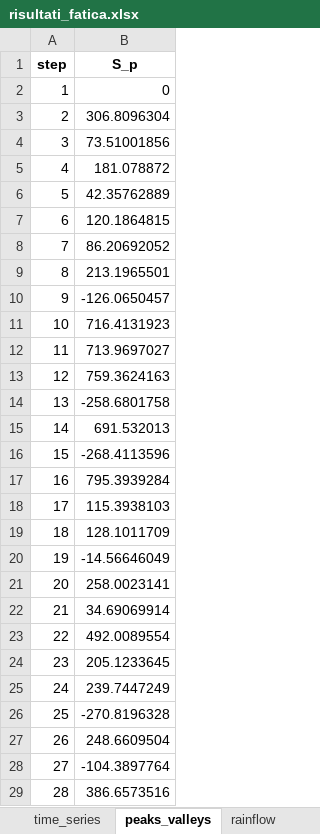
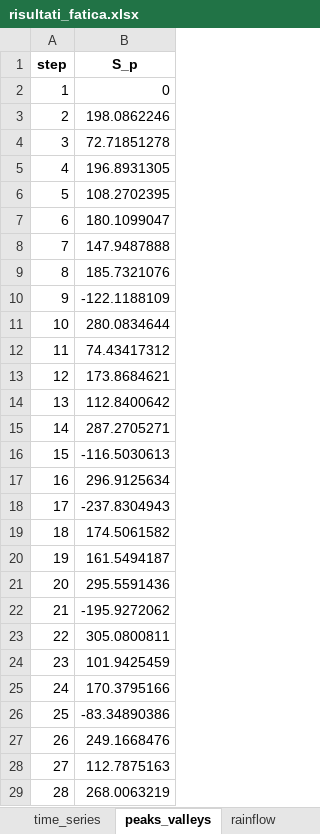
Before and after one commit to demartinonicola28-hash/LCF_Damage_Neuber, an Excel workbook: export/risultati_fatica.xlsx, sheet peaks_valleys, drawn as a sheet; only a part is shown; values as stored, in another font and other column widths than the file's, no borders; the diff covers the shown part only; the diff names each change by its address in the sheet, - before the commit and + after, or states it on an @@ line.

```diff
--- a/export/risultati_fatica.xlsx (sheet peaks_valleys)
+++ b/export/risultati_fatica.xlsx (sheet peaks_valleys)
-B3 (S_p): 306.8096304
+B3 (S_p): 198.0862246
-B4 (S_p): 73.51001856
+B4 (S_p): 72.71851278
-B5 (S_p): 181.078872
+B5 (S_p): 196.8931305
-B6 (S_p): 42.35762889
+B6 (S_p): 108.2702395
-B7 (S_p): 120.1864815
+B7 (S_p): 180.1099047
-B8 (S_p): 86.20692052
+B8 (S_p): 147.9487888
-B9 (S_p): 213.1965501
+B9 (S_p): 185.7321076
-B10 (S_p): -126.0650457
+B10 (S_p): -122.1188109
-B11 (S_p): 716.4131923
+B11 (S_p): 280.0834644
-B12 (S_p): 713.9697027
+B12 (S_p): 74.43417312
-B13 (S_p): 759.3624163
+B13 (S_p): 173.8684621
-B14 (S_p): -258.6801758
+B14 (S_p): 112.8400642
-B15 (S_p): 691.532013
+B15 (S_p): 287.2705271
-B16 (S_p): -268.4113596
+B16 (S_p): -116.5030613
-B17 (S_p): 795.3939284
+B17 (S_p): 296.9125634
-B18 (S_p): 115.3938103
+B18 (S_p): -237.8304943
-B19 (S_p): 128.1011709
+B19 (S_p): 174.5061582
-B20 (S_p): -14.56646049
+B20 (S_p): 161.5494187
-B21 (S_p): 258.0023141
+B21 (S_p): 295.5591436
-B22 (S_p): 34.69069914
+B22 (S_p): -195.9272062
-B23 (S_p): 492.0089554
+B23 (S_p): 305.0800811
-B24 (S_p): 205.1233645
+B24 (S_p): 101.9425459
-B25 (S_p): 239.7447249
+B25 (S_p): 170.3795166
-B26 (S_p): -270.8196328
+B26 (S_p): -83.34890386
-B27 (S_p): 248.6609504
+B27 (S_p): 249.1668476
-B28 (S_p): -104.3897764
+B28 (S_p): 112.7875163
-B29 (S_p): 386.6573516
+B29 (S_p): 268.0063219
```
Also changed, not shown: 4 added rows and 35 edited cells elsewhere in this sheet, sheet time_series, sheet strain_stress, sheet neuber, sheet rainflow, sheet fatigue_damage, sheet parametri, 16 other files.
